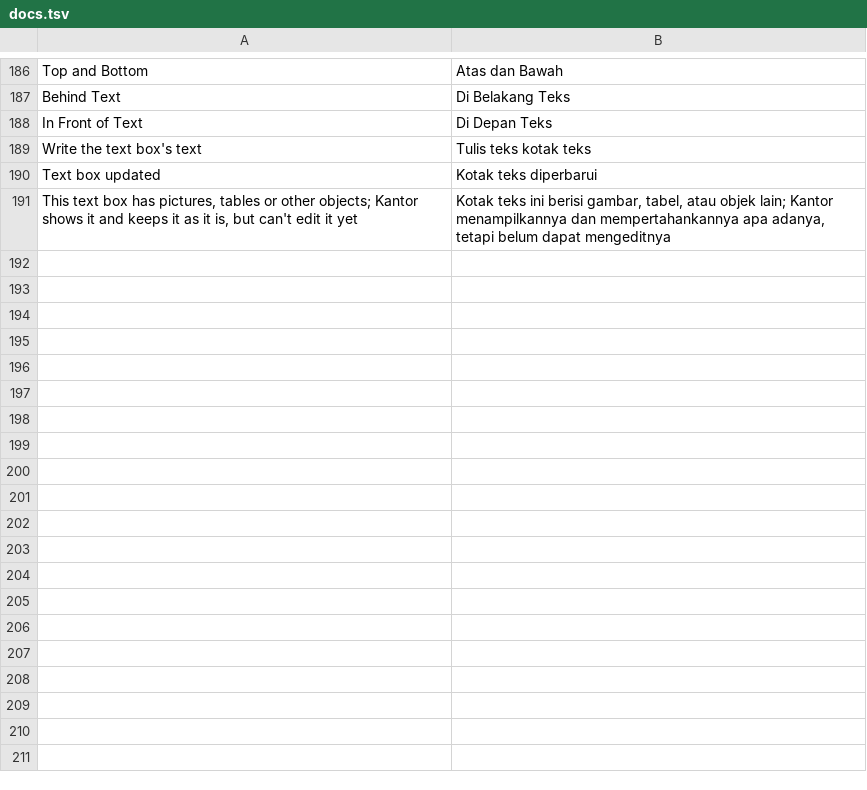
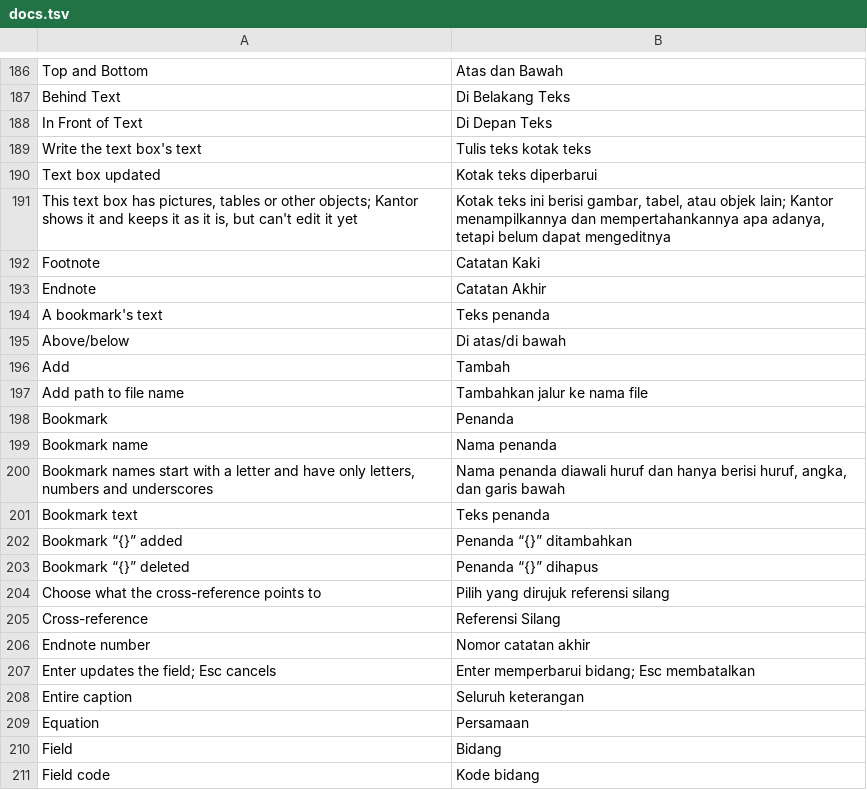
Before and after one commit to dzulfikar08/kantor, a TSV file: crates/kantor_ui/i18n/docs.tsv, drawn as a sheet; only a part is shown, gaps mark what is left out; the diff covers the shown part only.

Commit message:
Docs: field codes, Insert Field, bookmarks and cross-references
Alt+F9 shows every field's code ({ PAGEREF _Toc1 \h }) instead of its
result, Shift+F9 the one at the caret (a view setting, not saved; the
result stays in the text, laid out hidden). Double-clicking a code edits
it and updates the field; Ctrl+F9 starts a new field from its code; F9
shows updated fields' results again. Printing and PDF use the results.

Insert Field… (date/time with a format, page number/count with a number
format, author, title, file name, REF/PAGEREF to a bookmark, editable
code), Insert Bookmark… (add/move, go to, delete) and Insert
Cross-reference… (heading, bookmark, footnote, endnote, caption; text,
page number, number, above/below; hidden _Ref bookmark as Word), each one
undo step and updated at once. F9 works in headers, footers and notes
(their fields see the main document's properties and keep results that
refer to body bookmarks), and F9 over the whole document updates them.

Office check scenario parts_fields_edited.docx covers header/footer/note
edits with pictures and tables plus the new fields.

```diff
--- a/crates/kantor_ui/i18n/docs.tsv
+++ b/crates/kantor_ui/i18n/docs.tsv
@@ -191 +191,21 @@ Text box updated	Kotak teks diperbarui
 This text box has pictures, tables or other objects; Kantor shows it and keeps it as it is, but can't edit it yet	Kotak teks ini berisi gambar, tabel, atau objek lain; Kantor menampilkannya dan mempertahankannya apa adanya, tetapi belum dapat mengeditnya
+Footnote	Catatan Kaki
+Endnote	Catatan Akhir
+A bookmark's text	Teks penanda
+Above/below	Di atas/di bawah
+Add	Tambah
+Add path to file name	Tambahkan jalur ke nama file
+Bookmark	Penanda
+Bookmark name	Nama penanda
+Bookmark names start with a letter and have only letters, numbers and underscores	Nama penanda diawali huruf dan hanya berisi huruf, angka, dan garis bawah
+Bookmark text	Teks penanda
+Bookmark “{}” added	Penanda “{}” ditambahkan
+Bookmark “{}” deleted	Penanda “{}” dihapus
+Choose what the cross-reference points to	Pilih yang dirujuk referensi silang
+Cross-reference	Referensi Silang
+Endnote number	Nomor catatan akhir
+Enter updates the field; Esc cancels	Enter memperbarui bidang; Esc membatalkan
+Entire caption	Seluruh keterangan
+Equation	Persamaan
+Field	Bidang
+Field code	Kode bidang
```
Also changed, not shown: 27 added rows elsewhere in this file, crates/kantor_ui/i18n/kantor.tsv, 19 other files.
